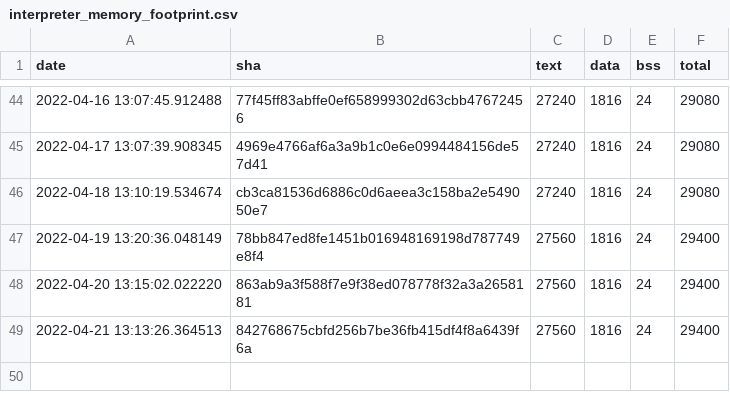
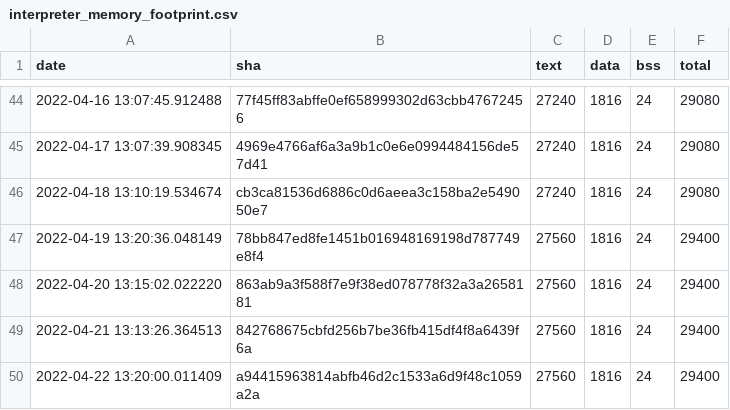
Before and after one commit to open-vela/apps_mlearning_tflite-micro, a CSV file: data/continuous_builds/size_profiling/linux_x86_64_release/interpreter_memory_footprint.csv, drawn as a sheet; only a part is shown, gaps mark what is left out.

```diff
--- a/data/continuous_builds/size_profiling/linux_x86_64_release/interpreter_memory_footprint.csv
+++ b/data/continuous_builds/size_profiling/linux_x86_64_release/interpreter_memory_footprint.csv
@@ -49 +49,2 @@ date,sha,text,data,bss,total
 2022-04-21 13:13:26.364513,842768675cbfd256b7be36fb415df4f8a6439f6a,27560,1816,24,29400
+2022-04-22 13:20:00.011409,a94415963814abfb46d2c1533a6d9f48c1059a2a,27560,1816,24,29400
```
Also changed, not shown: data/continuous_builds/size_profiling/linux_x86_64_release/baseline_memory_footprint.csv, data/continuous_builds/size_profiling/linux_x86_64_release/keyword_benchmark.csv, 3 other files.
